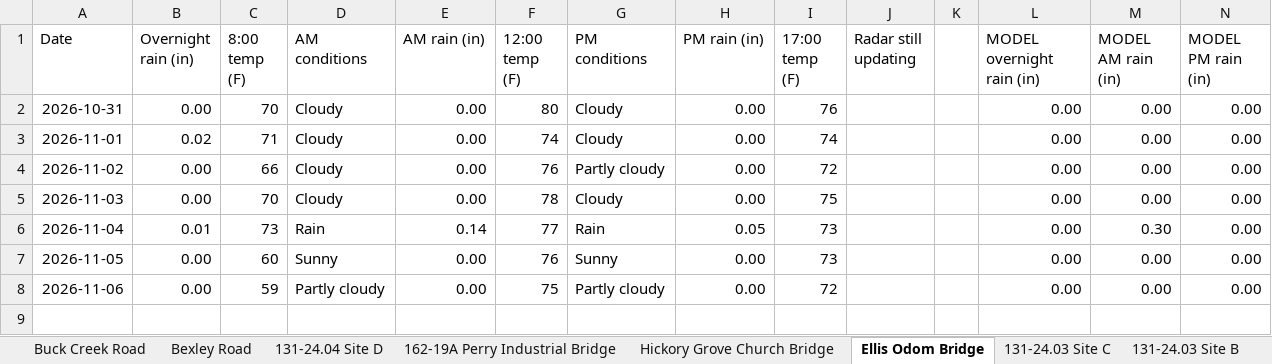
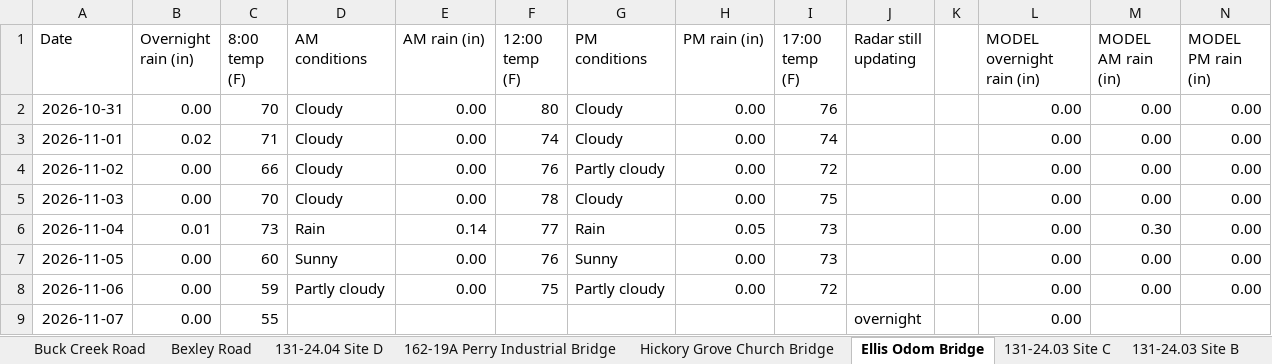
Before and after one commit to chazbreaux/twajobsiteweather, an Excel workbook: data/daily.xlsx, sheet Ellis Odom Bridge, drawn as a sheet; values as stored, in another font and other column widths than the file's, no borders; the diff names each change by its address in the sheet, - before the commit and + after, or states it on an @@ line.

```diff
--- a/data/daily.xlsx (sheet Ellis Odom Bridge)
+++ b/data/daily.xlsx (sheet Ellis Odom Bridge)
+row 9: 2026-11-07 | 0.00 | 55 |  |  |  |  |  |  | overnight |  | 0.00
```
Also changed, not shown: sheet 131-24.07 St. Ellen, sheet Hickory Grove Church Bridge, sheet 131-24.04 Site A, sheet 131-24.03 Site B, sheet 131-24.03 Site A, sheet 131-24.04 Site C, 7 more sheets, 2 other files.
